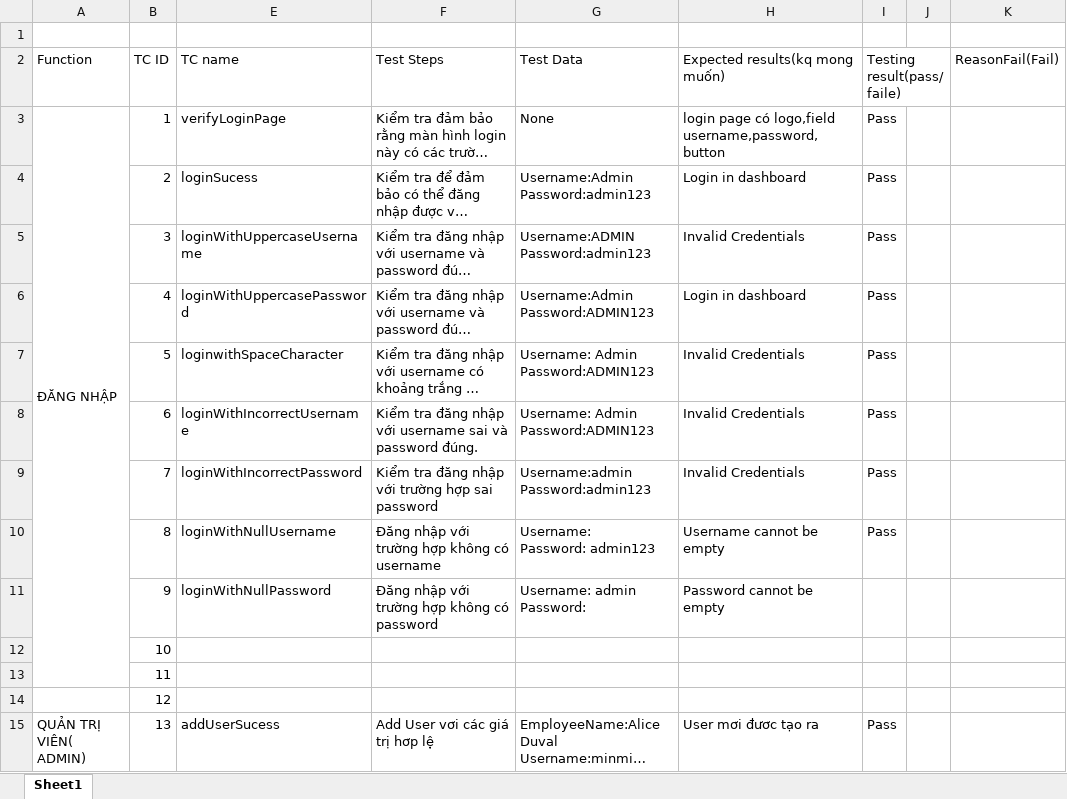
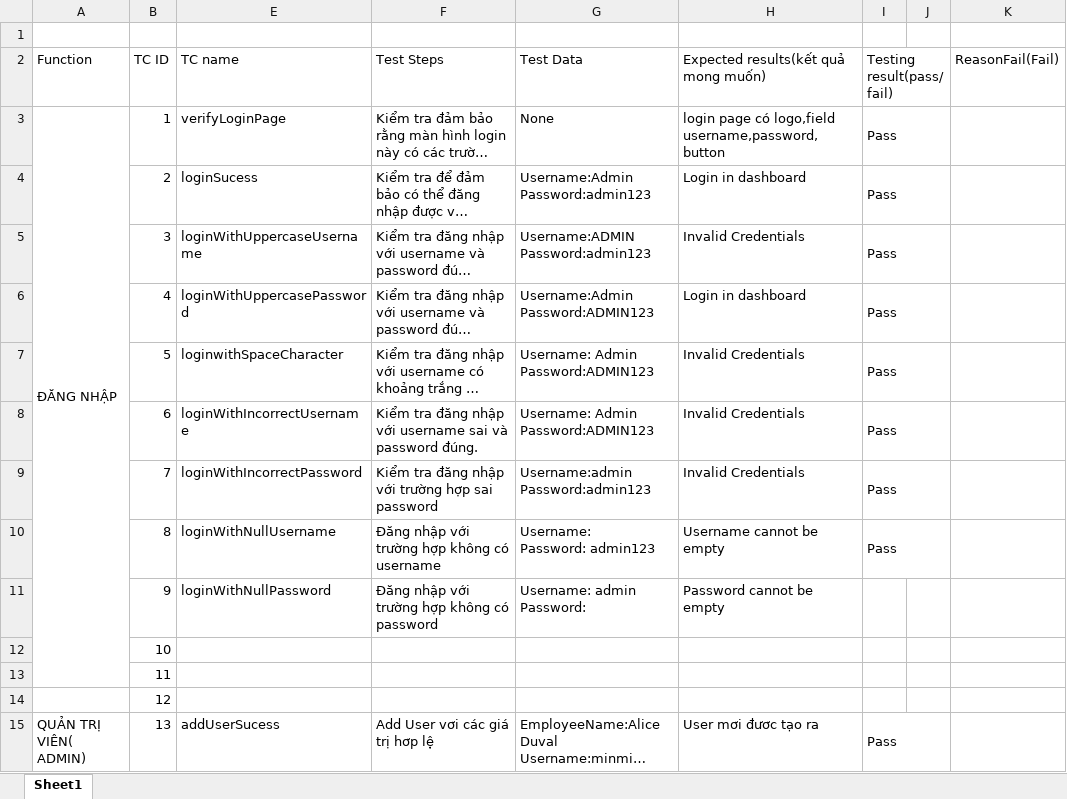
Before and after one commit to loilunhp007/AppiumTest, an Excel workbook: Kịch-bản-KTPM (1).xlsx, sheet Sheet1, drawn as a sheet; only a part is shown; long unchanged cells end in …; values as stored, in another font and other column widths than the file's, no cell formats; the diff covers the shown part only; the diff names each change by its address in the sheet, - before the commit and + after, or states it on an @@ line.

```diff
--- a/Kịch-bản-KTPM (1).xlsx (sheet Sheet1)
+++ b/Kịch-bản-KTPM (1).xlsx (sheet Sheet1)
-H2: Expected results(kq mong muốn)
+H2: Expected results(kết quả mong muốn)
-I2: Testing result(pass/faile)
+I2: Testing result(pass/fail)
+I3:J3 merged
+I4:J4 merged
+I5:J5 merged
+I6:J6 merged
+I7:J7 merged
+I8:J8 merged
+I9:J9 merged
+I10:J10 merged
+I15:J15 merged
```
Also changed, not shown: 7 added rows, 3 removed rows and merged cells elsewhere in this sheet, cell formats.
